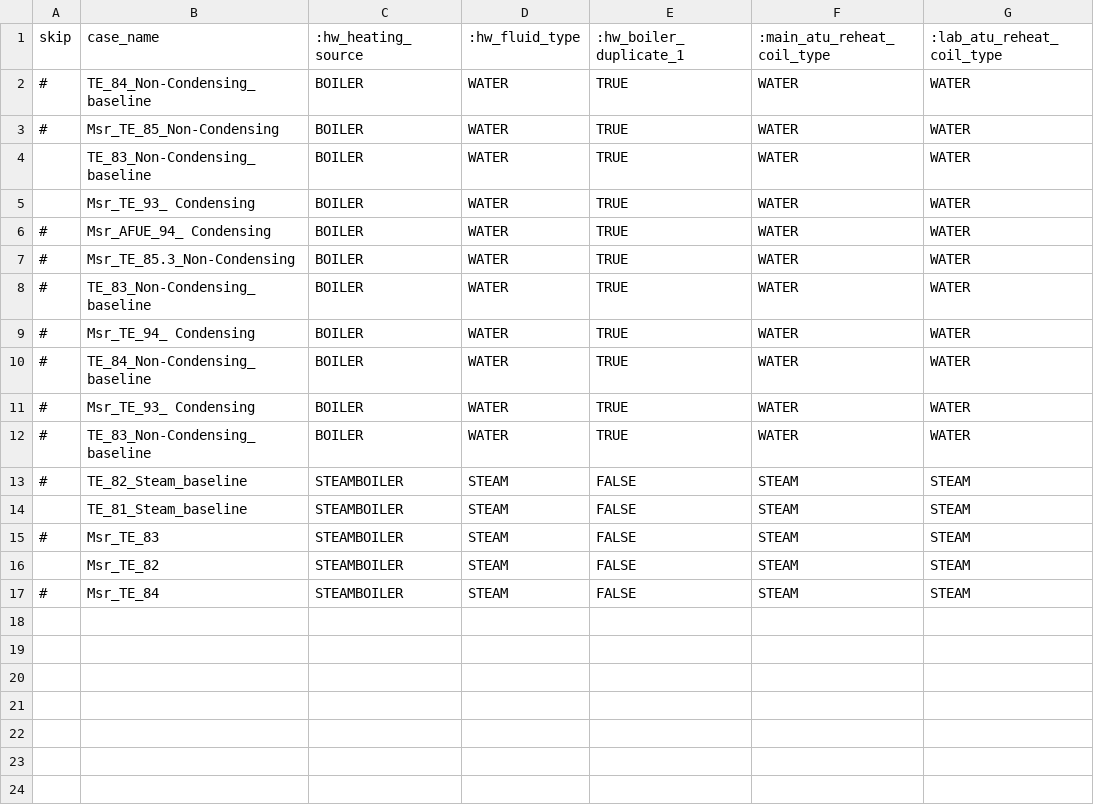
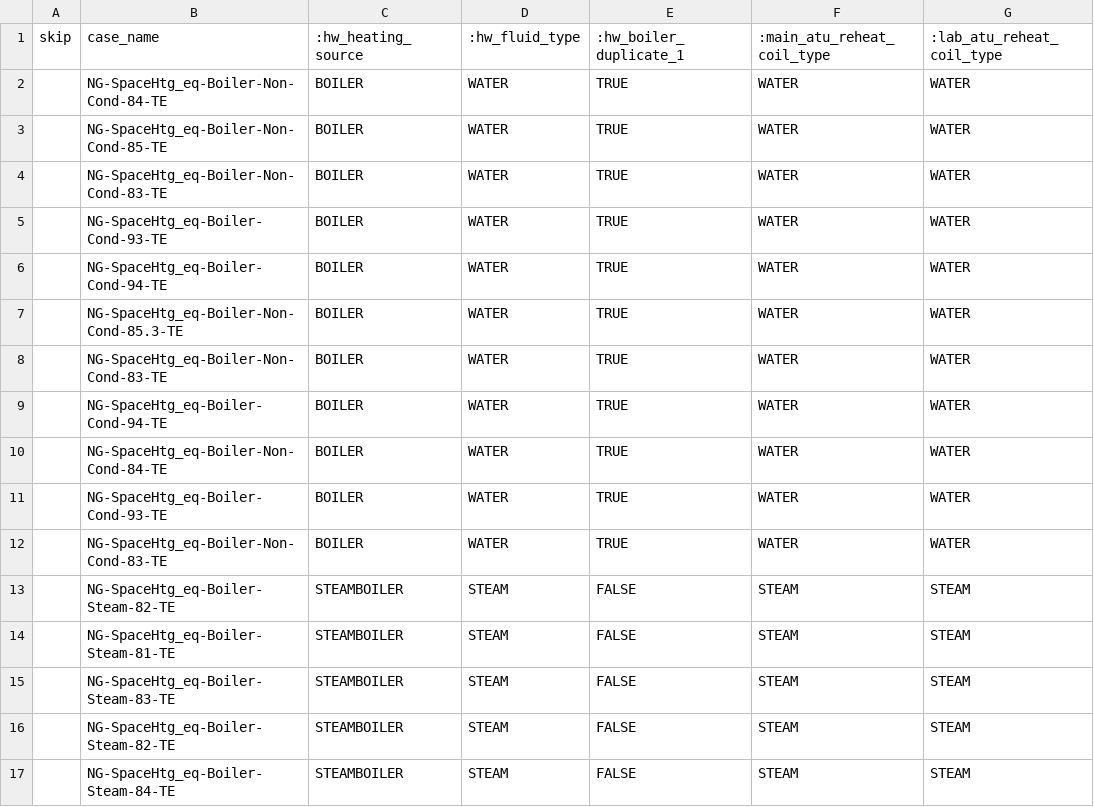
Before and after one commit to simularis/DEER-Prototypes-EnergyPlus, a CSV file: commercial measures/SWHC004-07 Space Heating Boiler/SWHC004-07 Space Heating Boiler_1975/cases/MBT.csv, drawn as a sheet; only a part is shown; the diff names each change by its address in the sheet, - before the commit and + after, or states it on an @@ line.

Commit message:
Updated case name based on TechID format

```diff
--- a/commercial measures/SWHC004-07 Space Heating Boiler/SWHC004-07 Space Heating Boiler_1975/cases/MBT.csv
+++ b/commercial measures/SWHC004-07 Space Heating Boiler/SWHC004-07 Space Heating Boiler_1975/cases/MBT.csv
-A2:A3 (skip): #
+A2:A3 (skip): (empty)
-B2 (case_name): TE_84_Non-Condensing_baseline
+B2 (case_name): NG-SpaceHtg_eq-Boiler-Non-Cond-84-TE
-B3 (case_name): Msr_TE_85_Non-Condensing
+B3 (case_name): NG-SpaceHtg_eq-Boiler-Non-Cond-85-TE
-B4 (case_name): TE_83_Non-Condensing_baseline
+B4 (case_name): NG-SpaceHtg_eq-Boiler-Non-Cond-83-TE
-B5 (case_name): Msr_TE_93_ Condensing
+B5 (case_name): NG-SpaceHtg_eq-Boiler-Cond-93-TE
-A6:A13 (skip): #
+A6:A13 (skip): (empty)
-B6 (case_name): Msr_AFUE_94_ Condensing
+B6 (case_name): NG-SpaceHtg_eq-Boiler-Cond-94-TE
-B7 (case_name): Msr_TE_85.3_Non-Condensing
+B7 (case_name): NG-SpaceHtg_eq-Boiler-Non-Cond-85.3-TE
-B8 (case_name): TE_83_Non-Condensing_baseline
+B8 (case_name): NG-SpaceHtg_eq-Boiler-Non-Cond-83-TE
-B9 (case_name): Msr_TE_94_ Condensing
+B9 (case_name): NG-SpaceHtg_eq-Boiler-Cond-94-TE
-B10 (case_name): TE_84_Non-Condensing_baseline
+B10 (case_name): NG-SpaceHtg_eq-Boiler-Non-Cond-84-TE
-B11 (case_name): Msr_TE_93_ Condensing
+B11 (case_name): NG-SpaceHtg_eq-Boiler-Cond-93-TE
-B12 (case_name): TE_83_Non-Condensing_baseline
+B12 (case_name): NG-SpaceHtg_eq-Boiler-Non-Cond-83-TE
-B13 (case_name): TE_82_Steam_baseline
+B13 (case_name): NG-SpaceHtg_eq-Boiler-Steam-82-TE
-B14 (case_name): TE_81_Steam_baseline
+B14 (case_name): NG-SpaceHtg_eq-Boiler-Steam-81-TE
-A15 (skip): #
+A15 (skip): (empty)
-B15 (case_name): Msr_TE_83
+B15 (case_name): NG-SpaceHtg_eq-Boiler-Steam-83-TE
-B16 (case_name): Msr_TE_82
+B16 (case_name): NG-SpaceHtg_eq-Boiler-Steam-82-TE
-A17 (skip): #
+A17 (skip): (empty)
-B17 (case_name): Msr_TE_84
+B17 (case_name): NG-SpaceHtg_eq-Boiler-Steam-84-TE
```
